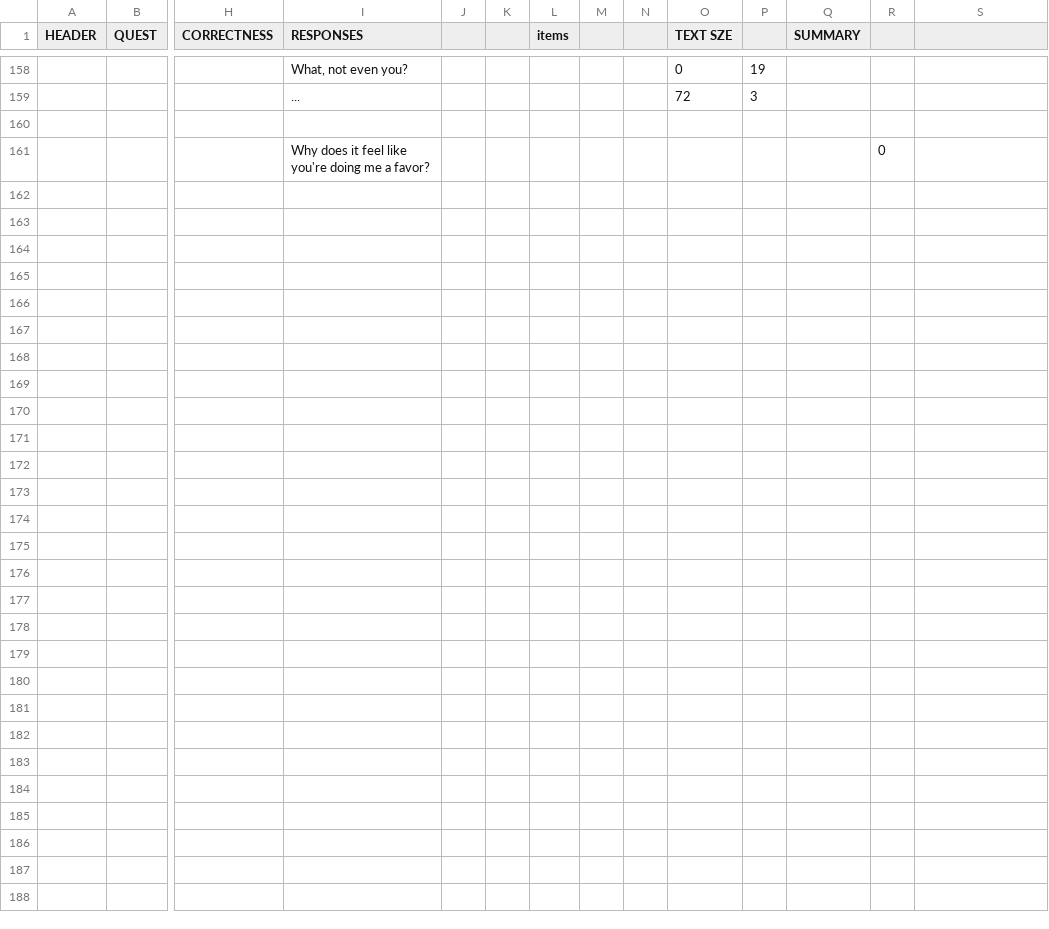
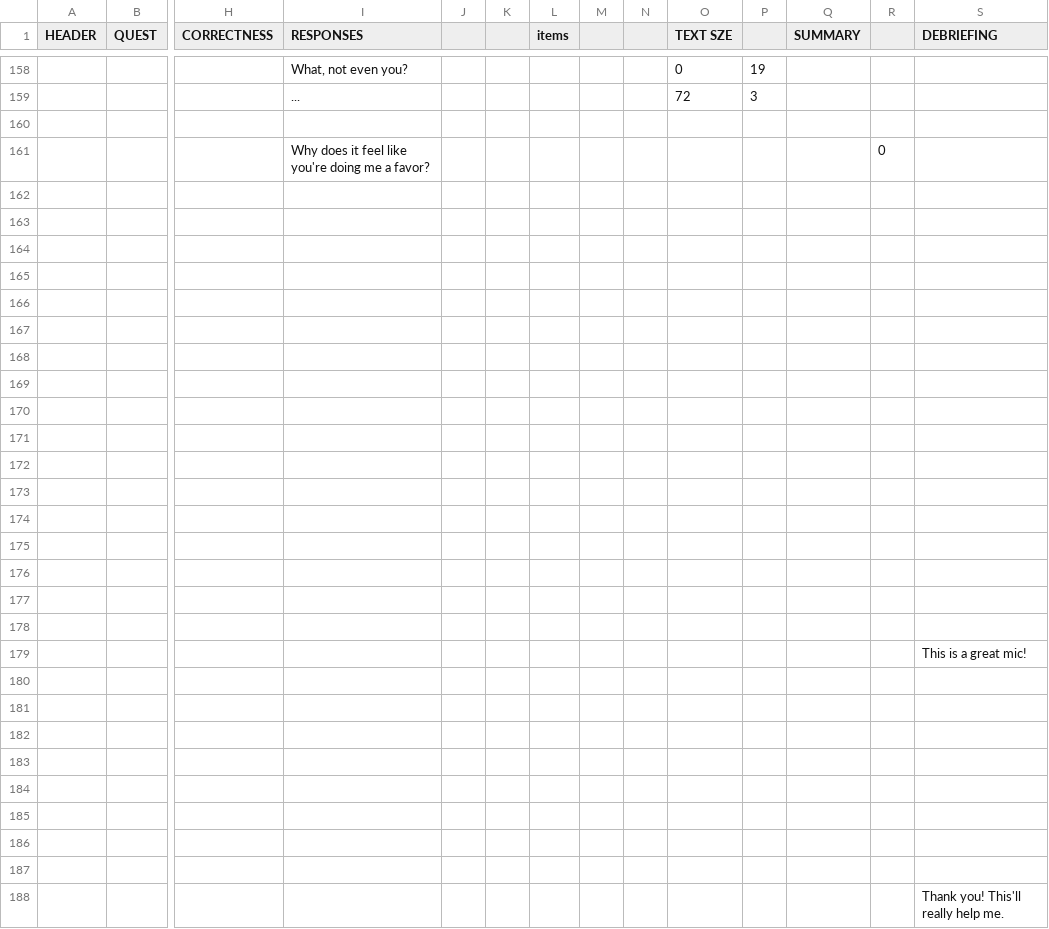
Before and after one commit to corhal/cr-calculator, a CSV file: _validator_dialogues.csv, drawn as a sheet; only a part is shown, gaps mark what is left out; rows hold the shown columns only; the diff covers the shown part only; the diff names each change by its address in the sheet, - before the commit and + after, or states it on an @@ line.

Commit message:
debriefings
maybe possibly debriefings can be exported now

```diff
--- a/_validator_dialogues.csv
+++ b/_validator_dialogues.csv
-S1: (empty)
+S1: DEBRIEFING
+row 162: (empty)
+row 163: (empty)
+row 164: (empty)
+row 165: (empty)
+row 166: (empty)
+row 167: (empty)
+row 168: (empty)
+row 169: (empty)
+row 170: (empty)
+row 171: (empty)
+row 172: (empty)
+row 173: (empty)
+row 174: (empty)
+row 175: (empty)
+row 176: (empty)
+row 177: (empty)
+row 178: (empty)
+row 179:  |  |  |  |  |  |  |  |  |  |  |  |  | This is a great mic!
+row 180: (empty)
+row 181: (empty)
+row 182: (empty)
+row 183: (empty)
+row 184: (empty)
+row 185: (empty)
+row 186: (empty)
+row 187: (empty)
+row 188:  |  |  |  |  |  |  |  |  |  |  |  |  | Thank you! This'll really help me.
```
Also changed, not shown: 20 edited cells elsewhere in this file, 1 other file.
